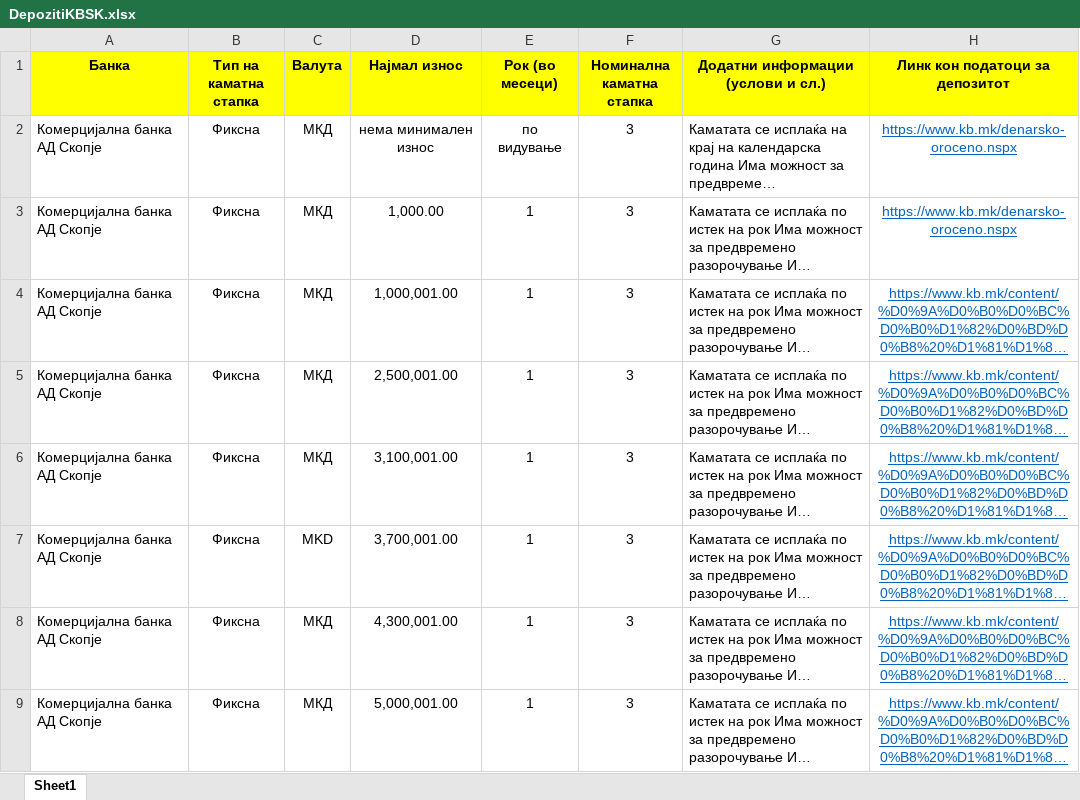
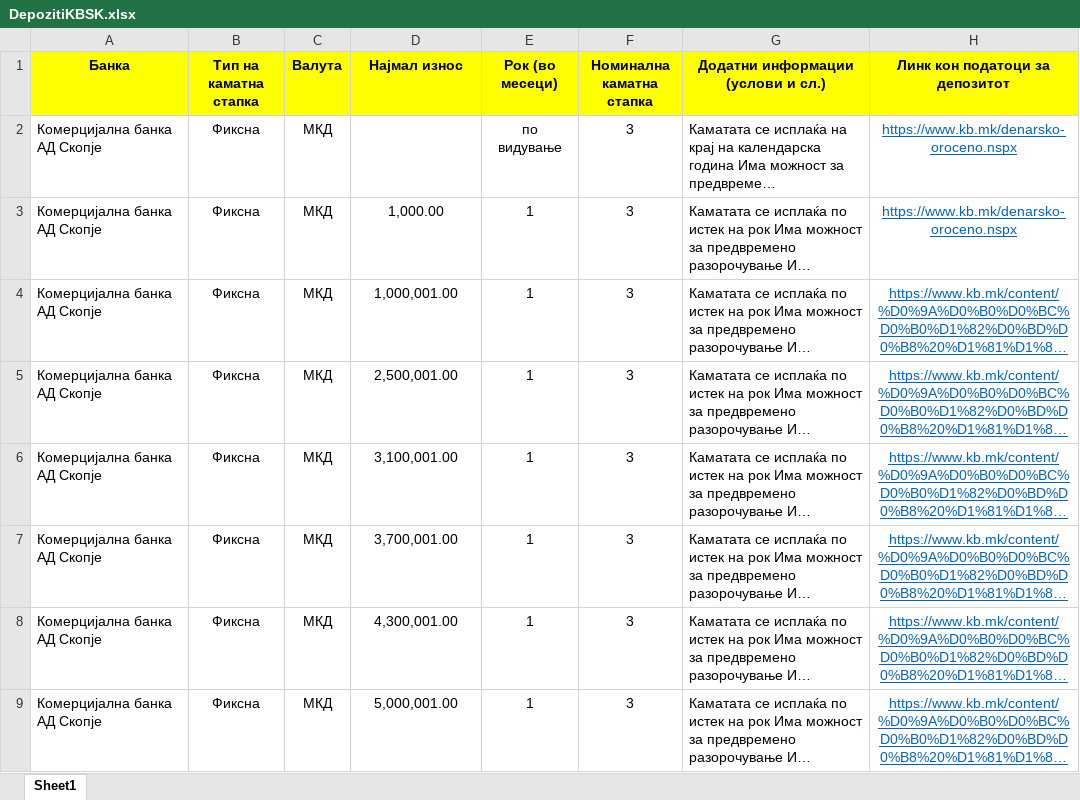
Before and after one commit to vladimirmiovski/cdtfile, an Excel workbook: DepozitiKBSK.xlsx, sheet Sheet1, drawn as a sheet; only a part is shown; long unchanged cells end in …; values as stored, in another font and other column widths than the file's, no borders; the diff covers the shown part only; the diff names each change by its address in the sheet, - before the commit and + after, or states it on an @@ line.

```diff
--- a/DepozitiKBSK.xlsx (sheet Sheet1)
+++ b/DepozitiKBSK.xlsx (sheet Sheet1)
-D2 (Најмал износ): нема минимален износ
+D2 (Најмал износ): (empty)
-C7 (Валута): MKD
+C7 (Валута): МКД
```
Also changed, not shown: 16 edited cells and cell formats elsewhere in this sheet.
